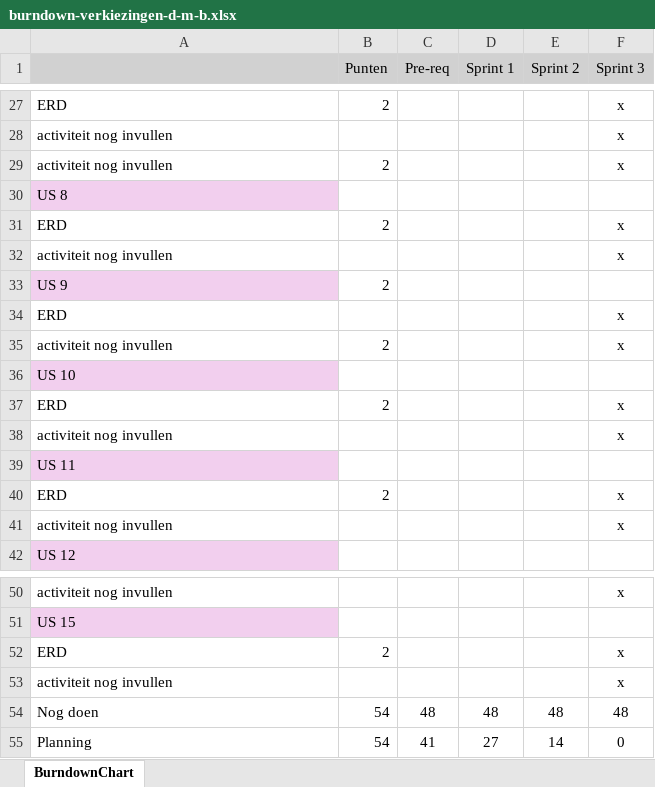
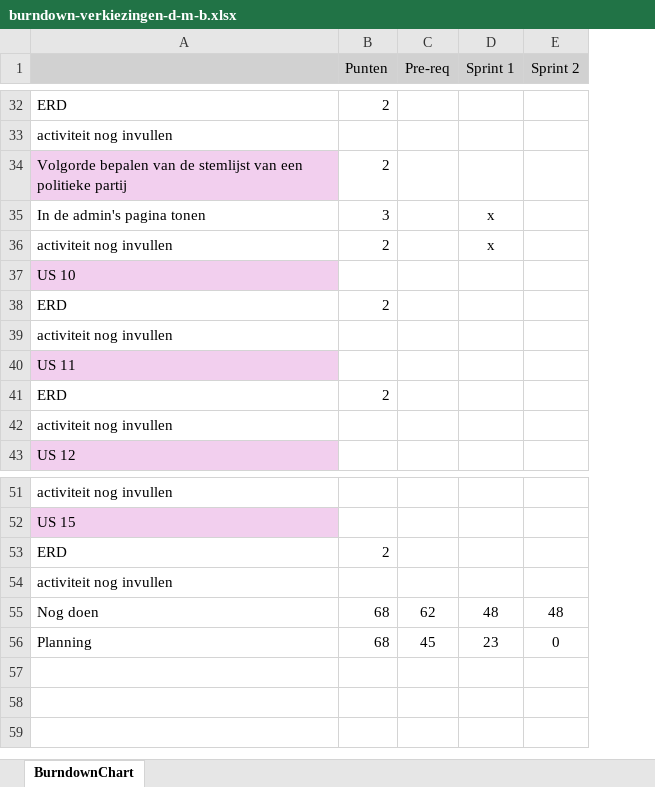
Before and after one commit to trueeman/proefexamen-diego-misha-berkay, an Excel workbook: burndown/burndown-verkiezingen-d-m-b.xlsx, sheet BurndownChart, drawn as a sheet; only a part is shown, gaps mark what is left out; values as stored, in another font and other column widths than the file's, no borders; charts and pictures not drawn; removed rows and columns are numbered as before the commit, all else as after; the diff covers the shown part only; the diff names each change by its address in the sheet, - before the commit and + after, or states it on an @@ line.

Commit message:
burndown

```diff
--- a/burndown/burndown-verkiezingen-d-m-b.xlsx (sheet BurndownChart)
+++ b/burndown/burndown-verkiezingen-d-m-b.xlsx (sheet BurndownChart)
-column F (Sprint 3), rows 27-29: all x; rows 35-41: x |  | x | x |  | x | x; rows 50-54: x |  | x | x | 48
-A34: activiteit nog invullen
+A34: Volgorde bepalen van de stemlijst van een politieke partij
-A34 fill: none
+A34 fill: #F2CFEE
-row 30: US 8
-row 31: ERD | 2 |  |  |  | x
-row 32: activiteit nog invullen |  |  |  |  | x
-row 33: US 9 | 2
-row 34: ERD |  |  |  |  | x
+row 35: In de admin's pagina tonen | 3 |  | x
-D36 (Sprint 1): (empty)
+D36 (Sprint 1): x
-B55 (Punten): 54
+B55 (Punten): 68
-C55 (Pre-req): 48
+C55 (Pre-req): 62
-row 55: Planning | 54 | 41 | 27 | 14 | 0
+row 56: Planning | 68 | 45 | 23 | 0
```
Also changed, not shown: 14 added rows, 9 removed rows, 1 moved row and 4 edited cells elsewhere in this sheet, formulas that keep their value, charts or pictures.
